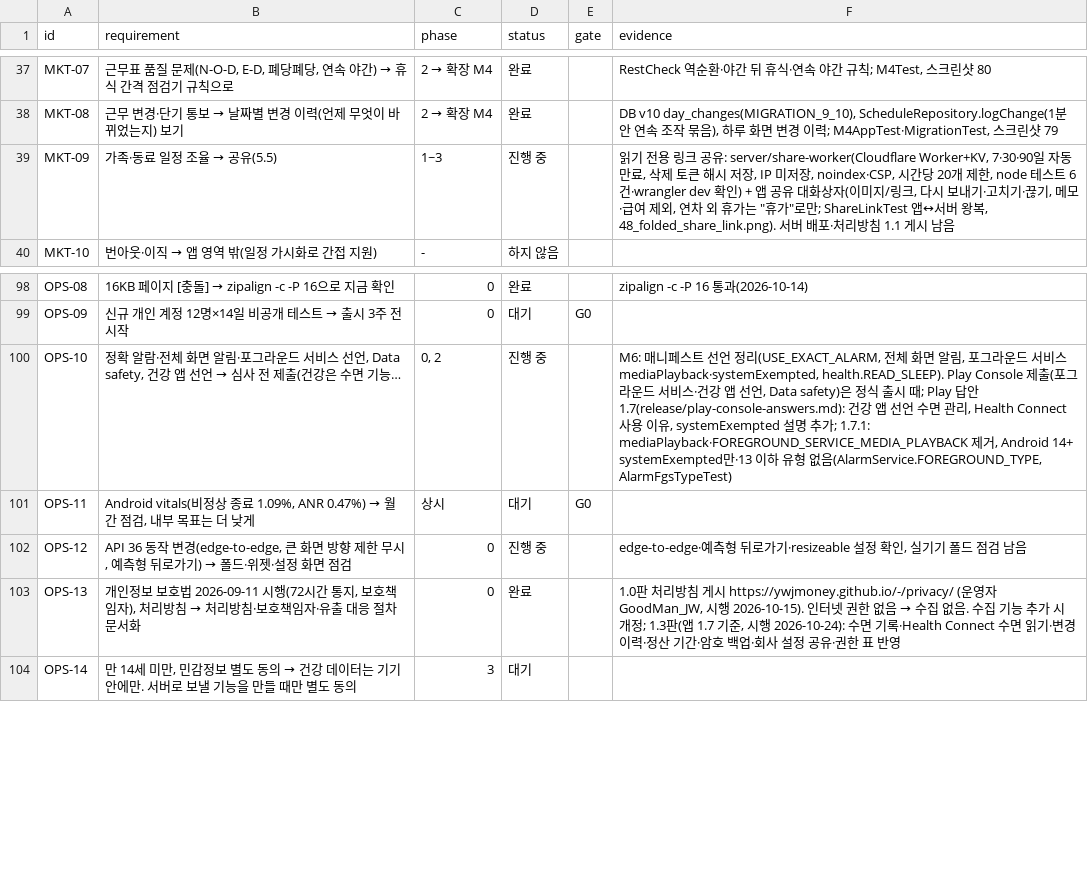
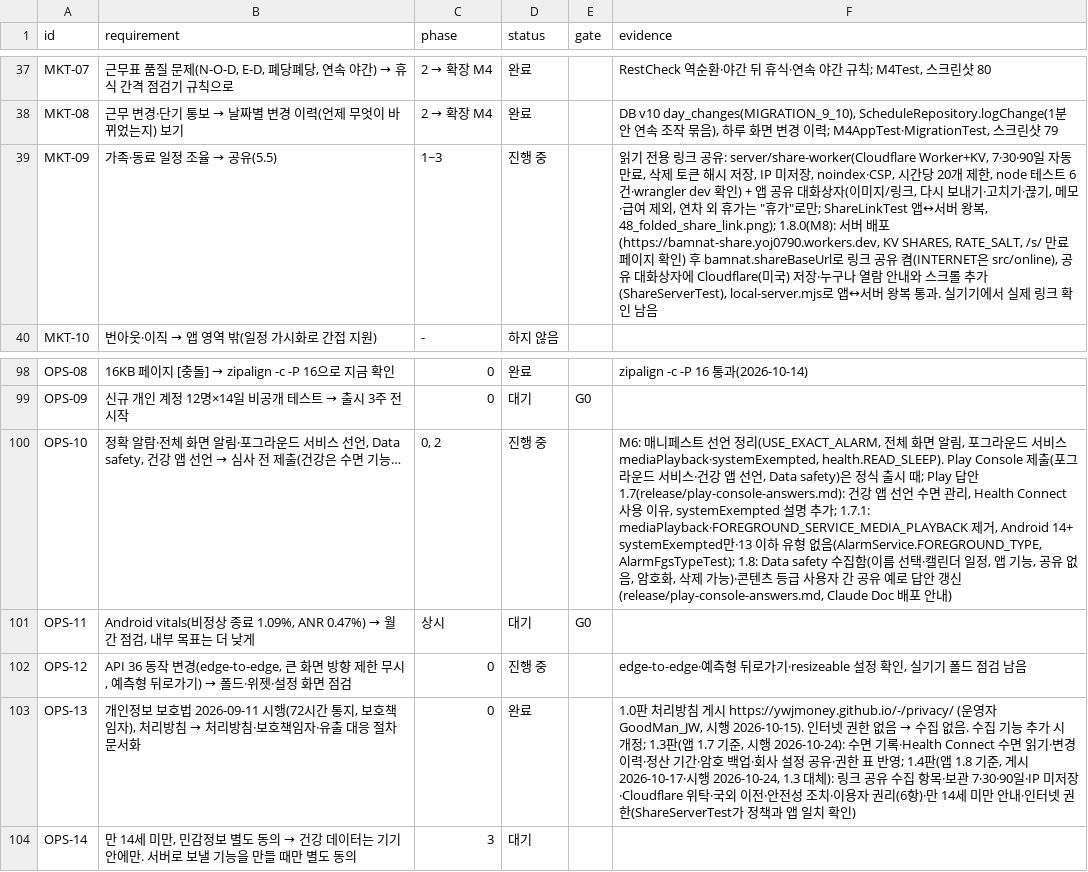
Before and after one commit to YWJMoney/-, a CSV file: shift-calendar-app/docs/tracker.csv, drawn as a sheet; only a part is shown, gaps mark what is left out; the diff names each change by its address in the sheet, - before the commit and + after, or states it on an @@ line.

```diff
--- a/shift-calendar-app/docs/tracker.csv
+++ b/shift-calendar-app/docs/tracker.csv
-F39 (evidence): …왕복, 48_folded_share_link.png). 서버 배포·처리방침 1.1 게시 남음
+F39 (evidence): …왕복, 48_folded_share_link.png); 1.8.0(M8): 서버 배포(https://bamnat-share.yoj0790.workers.dev, KV SHARES, RATE_SALT, /s/ 만료 페이지 확인) 후 bamnat.shareBaseUrl로 링크 공유 켬(INTERNET은 src/online), 공유 대화상자에 Cloudflare(미국) 저장·누구나 열람 안내와 스크롤 추가(ShareServerTest), local-server.mjs로 앱↔서버 왕복 통과. 실기기에서 실제 링크 확인 남음
-F100 (evidence): …음(AlarmService.FOREGROUND_TYPE, AlarmFgsTypeTest)
+F100 (evidence): …음(AlarmService.FOREGROUND_TYPE, AlarmFgsTypeTest); 1.8: Data safety 수집함(이름 선택·캘린더 일정, 앱 기능, 공유 없음, 암호화, 삭제 가능)·콘텐츠 등급 사용자 간 공유 예로 답안 갱신(release/play-console-answers.md, Claude Doc 배포 안내)
-F103 (evidence): …표 반영
+F103 (evidence): …표 반영; 1.4판(앱 1.8 기준, 게시 2026-10-17·시행 2026-10-24, 1.3 대체): 링크 공유 수집 항목·보관 7·30·90일·IP 미저장·Cloudflare 위탁·국외 이전·안전성 조치·이용자 권리(6항)·만 14세 미만 안내·인터넷 권한(ShareServerTest가 정책과 앱 일치 확인)
```
Also changed, not shown: 8 other files.
